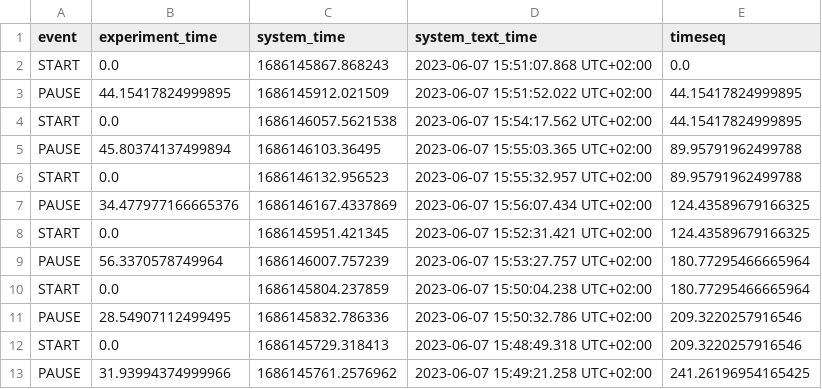
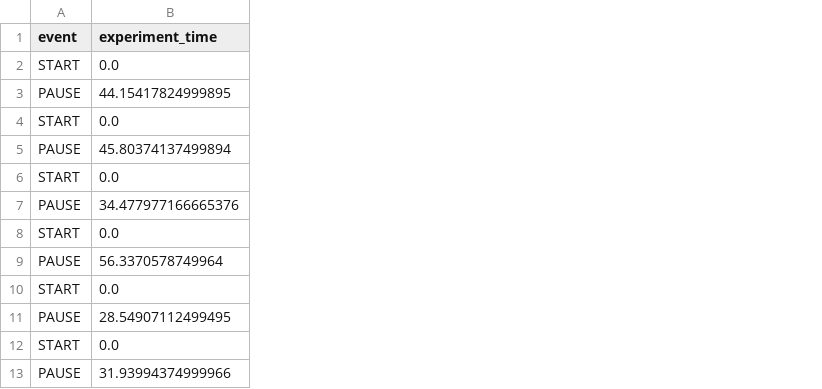
Before and after one commit to florencecornelissen/ML4QS2023A1, a CSV file: Python3Code/datasets/exercises/DataIvo/timeivo.csv, drawn as a sheet; the diff names each change by its address in the sheet, - before the commit and + after, or states it on an @@ line.

```diff
--- a/Python3Code/datasets/exercises/DataIvo/timeivo.csv
+++ b/Python3Code/datasets/exercises/DataIvo/timeivo.csv
-column C (system_time), rows 2-13: 1686145867.868243 | 1686145912.021509 | 1686146057.5621538 | 1686146103.36495 | 1686146132.956523 | 1686146167.4337869 | 1686145951.421345 | 1686146007.757239 | 1686145804.237859 | 1686145832.786336 | 1686145729.318413 | 1686145761.2576962
-column D (system_text_time), rows 2-13: 2023-06-07 15:51:07.868 UTC+02:00 | 2023-06-07 15:51:52.022 UTC+02:00 | 2023-06-07 15:54:17.562 UTC+02:00 | 2023-06-07 15:55:03.365 UTC+02:00 | 2023-06-07 15:55:32.957 UTC+02:00 | 2023-06-07 15:56:07.434 UTC+02:00 | 2023-06-07 15:52:31.421 UTC+02:00 | 2023-06-07 15:53:27.757 UTC+02:00 | 2023-06-07 15:50:04.238 UTC+02:00 | 2023-06-07 15:50:32.786 UTC+02:00 | 2023-06-07 15:48:49.318 UTC+02:00 | 2023-06-07 15:49:21.258 UTC+02:00
-column E (timeseq), rows 2-13: 0.0 | 44.15417824999895 | 44.15417824999895 | 89.95791962499788 | 89.95791962499788 | 124.43589679166325 | 124.43589679166325 | 180.77295466665964 | 180.77295466665964 | 209.3220257916546 | 209.3220257916546 | 241.26196954165425
```
Also changed, not shown: Python3Code/datasets/exercises/DataIvo/Barometerivo.csv, Python3Code/datasets/exercises/DataIvo/Locationivo.csv, 10 other files.
